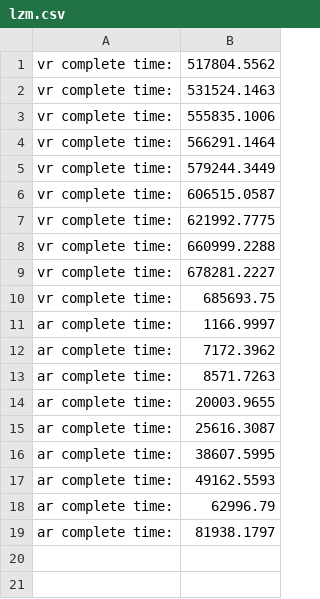
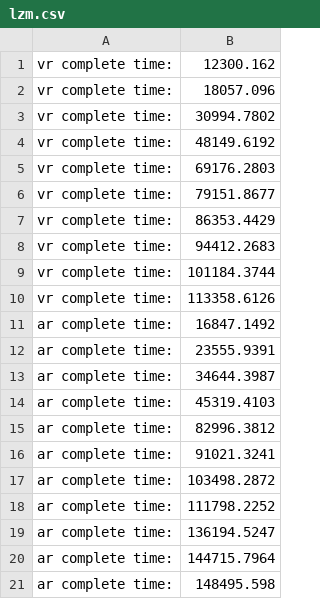
Before and after one commit to TheManyBELL/SmartSign, a CSV file: Data/Mode/EG/lzm.csv, drawn as a sheet.

```diff
--- a/Data/Mode/EG/lzm.csv
+++ b/Data/Mode/EG/lzm.csv
@@ -1,19 +1,21 @@
-vr complete time:,517804.5562
-vr complete time:,531524.1463
-vr complete time:,555835.1006
-vr complete time:,566291.1464
-vr complete time:,579244.3449
-vr complete time:,606515.0587
-vr complete time:,621992.7775
-vr complete time:,660999.2288
-vr complete time:,678281.2227
-vr complete time:,685693.75
-ar complete time:,1166.9997
-ar complete time:,7172.3962
-ar complete time:,8571.7263
-ar complete time:,20003.9655
-ar complete time:,25616.3087
-ar complete time:,38607.5995
-ar complete time:,49162.5593
-ar complete time:,62996.79
-ar complete time:,81938.1797
+vr complete time:,12300.162
+vr complete time:,18057.096
+vr complete time:,30994.7802
+vr complete time:,48149.6192
+vr complete time:,69176.2803
+vr complete time:,79151.8677
+vr complete time:,86353.4429
+vr complete time:,94412.2683
+vr complete time:,101184.3744
+vr complete time:,113358.6126
+ar complete time:,16847.1492
+ar complete time:,23555.9391
+ar complete time:,34644.3987
+ar complete time:,45319.4103
+ar complete time:,82996.3812
+ar complete time:,91021.3241
+ar complete time:,103498.2872
+ar complete time:,111798.2252
+ar complete time:,136194.5247
+ar complete time:,144715.7964
+ar complete time:,148495.598
```
Also changed, not shown: Data/Mode/CG1/ls.csv, Data/Mode/CG1/lzm.csv, 54 other files.
